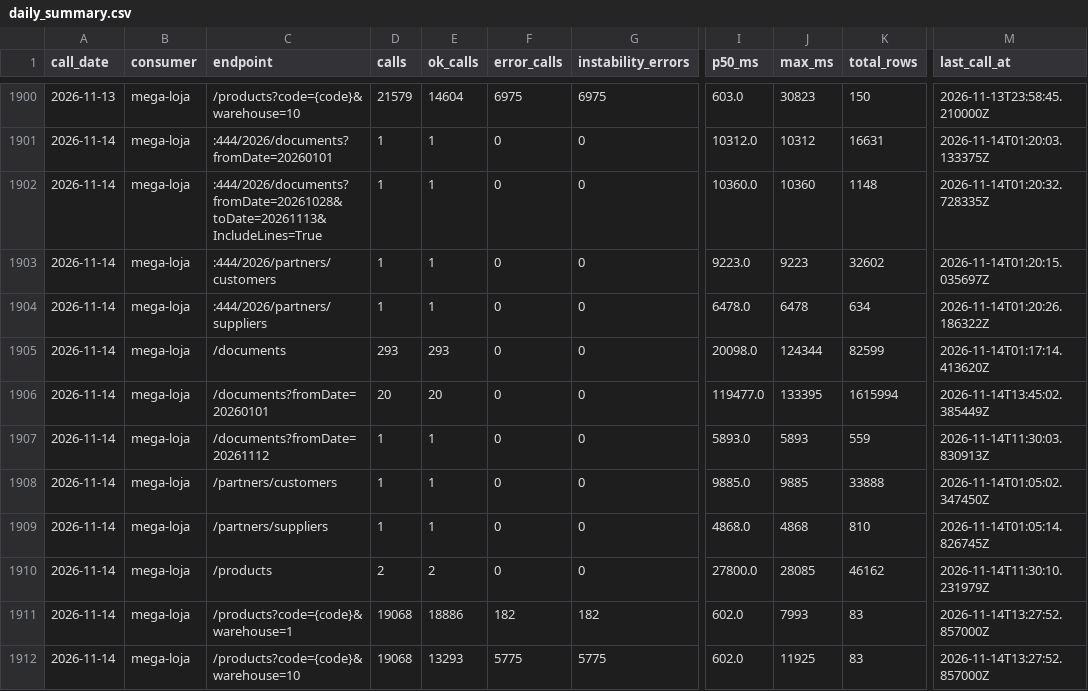
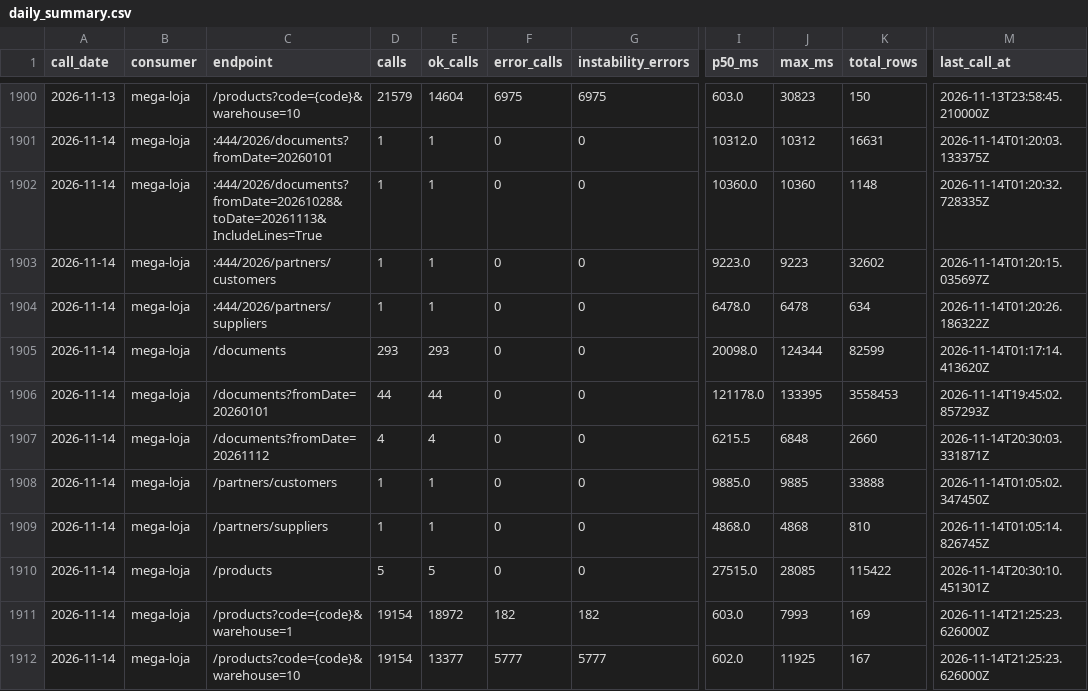
Before and after one commit to xxffoottxx/artsoft-call-log, a CSV file: daily_summary.csv, drawn as a sheet; only a part is shown, gaps mark what is left out; the diff names each change by its address in the sheet, - before the commit and + after, or states it on an @@ line.

Commit message:
call-log 2026-11-14: 38660 calls, 5959 errors; box 28851 reads, 8 writes

```diff
--- a/daily_summary.csv
+++ b/daily_summary.csv
-D1906 (calls): 20
+D1906 (calls): 44
-E1906 (ok_calls): 20
+E1906 (ok_calls): 44
-I1906 (p50_ms): 119477.0
+I1906 (p50_ms): 121178.0
-K1906 (total_rows): 1615994
+K1906 (total_rows): 3558453
-M1906 (last_call_at): 2026-11-14T13:45:02.385449Z
+M1906 (last_call_at): 2026-11-14T19:45:02.857293Z
-D1907 (calls): 1
+D1907 (calls): 4
-E1907 (ok_calls): 1
+E1907 (ok_calls): 4
-I1907 (p50_ms): 5893.0
+I1907 (p50_ms): 6215.5
-J1907 (max_ms): 5893
+J1907 (max_ms): 6848
-K1907 (total_rows): 559
+K1907 (total_rows): 2660
-M1907 (last_call_at): 2026-11-14T11:30:03.830913Z
+M1907 (last_call_at): 2026-11-14T20:30:03.331871Z
-D1910 (calls): 2
+D1910 (calls): 5
-E1910 (ok_calls): 2
+E1910 (ok_calls): 5
-I1910 (p50_ms): 27800.0
+I1910 (p50_ms): 27515.0
-K1910 (total_rows): 46162
+K1910 (total_rows): 115422
-M1910 (last_call_at): 2026-11-14T11:30:10.231979Z
+M1910 (last_call_at): 2026-11-14T20:30:10.451301Z
-D1911:D1912 (calls): 19068
+D1911:D1912 (calls): 19154
-E1911 (ok_calls): 18886
+E1911 (ok_calls): 18972
-I1911 (p50_ms): 602.0
+I1911 (p50_ms): 603.0
-K1911 (total_rows): 83
+K1911 (total_rows): 169
-M1911:M1912 (last_call_at): 2026-11-14T13:27:52.857000Z
+M1911:M1912 (last_call_at): 2026-11-14T21:25:23.626000Z
-E1912 (ok_calls): 13293
+E1912 (ok_calls): 13377
-F1912 (error_calls): 5775
+F1912 (error_calls): 5777
-G1912 (instability_errors): 5775
+G1912 (instability_errors): 5777
-K1912 (total_rows): 83
+K1912 (total_rows): 167
```
Also changed, not shown: caixa_resumo.csv, 2 other files.
